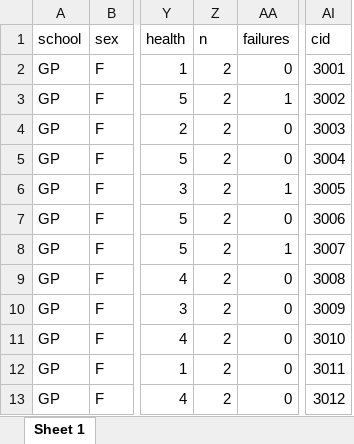
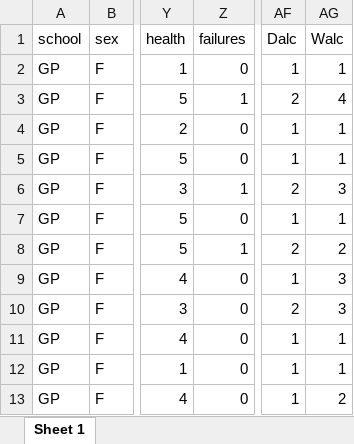
Before and after one commit to Tulikko/IODS-project, an Excel workbook: data/pormath.xlsx, sheet Sheet 1, drawn as a sheet; only a part is shown, gaps mark what is left out; values as stored, in another font and other column widths than the file's, no borders; removed rows and columns are numbered as before the commit, all else as after; the diff names each change by its address in the sheet, - before the commit and + after, or states it on an @@ line.

Commit message:
Fixed which columns to keep in dataset and added text to diary

```diff
--- a/data/pormath.xlsx (sheet Sheet 1)
+++ b/data/pormath.xlsx (sheet Sheet 1)
-column Z (n), rows 2-13: all 2
+column AF (Dalc), rows 2-13: 1 | 2 | 1 | 1 | 2 | 1 | 2 | 1 | 2 | 1 | 1 | 1
+column AG (Walc), rows 2-13: 1 | 4 | 1 | 1 | 3 | 1 | 2 | 3 | 3 | 1 | 1 | 2
-column AI (cid), rows 2-13: 3001 | 3002 | 3003 | 3004 | 3005 | 3006 | 3007 | 3008 | 3009 | 3010 | 3011 | 3012
```
Also changed, not shown: 3 other files.
